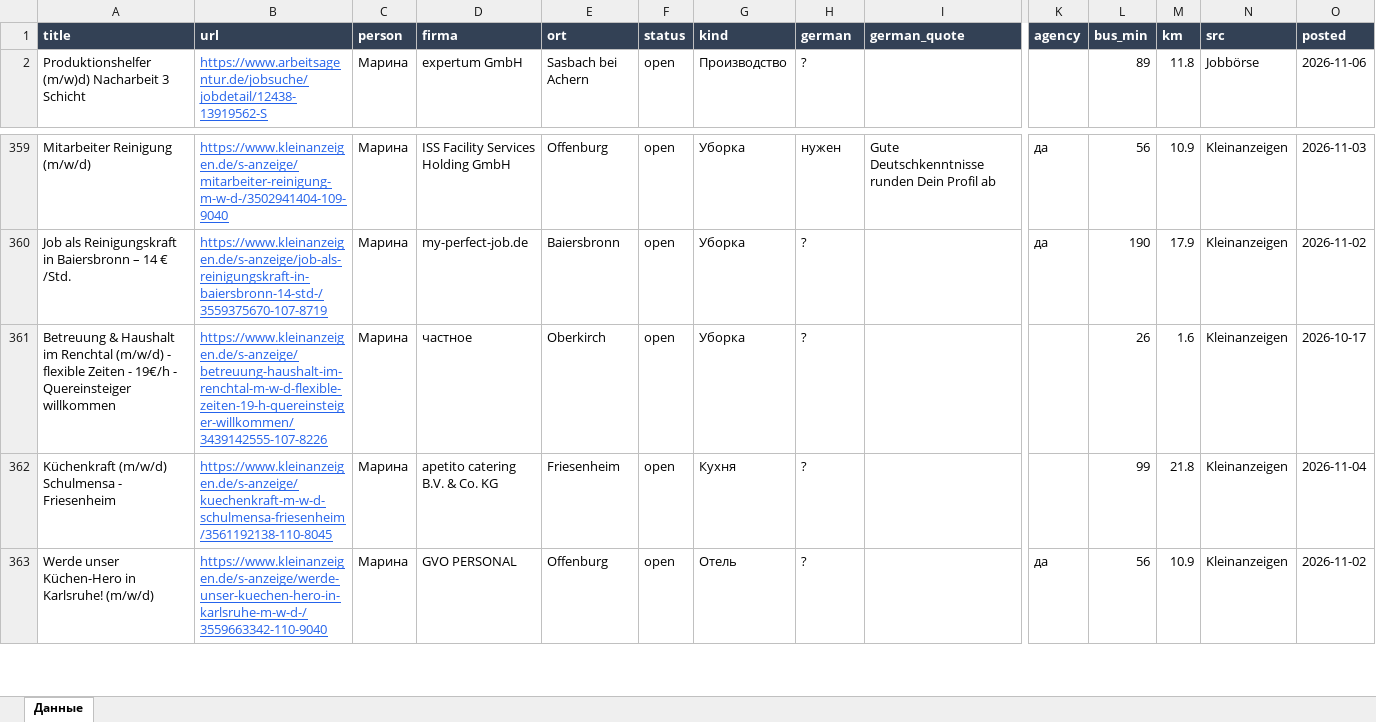
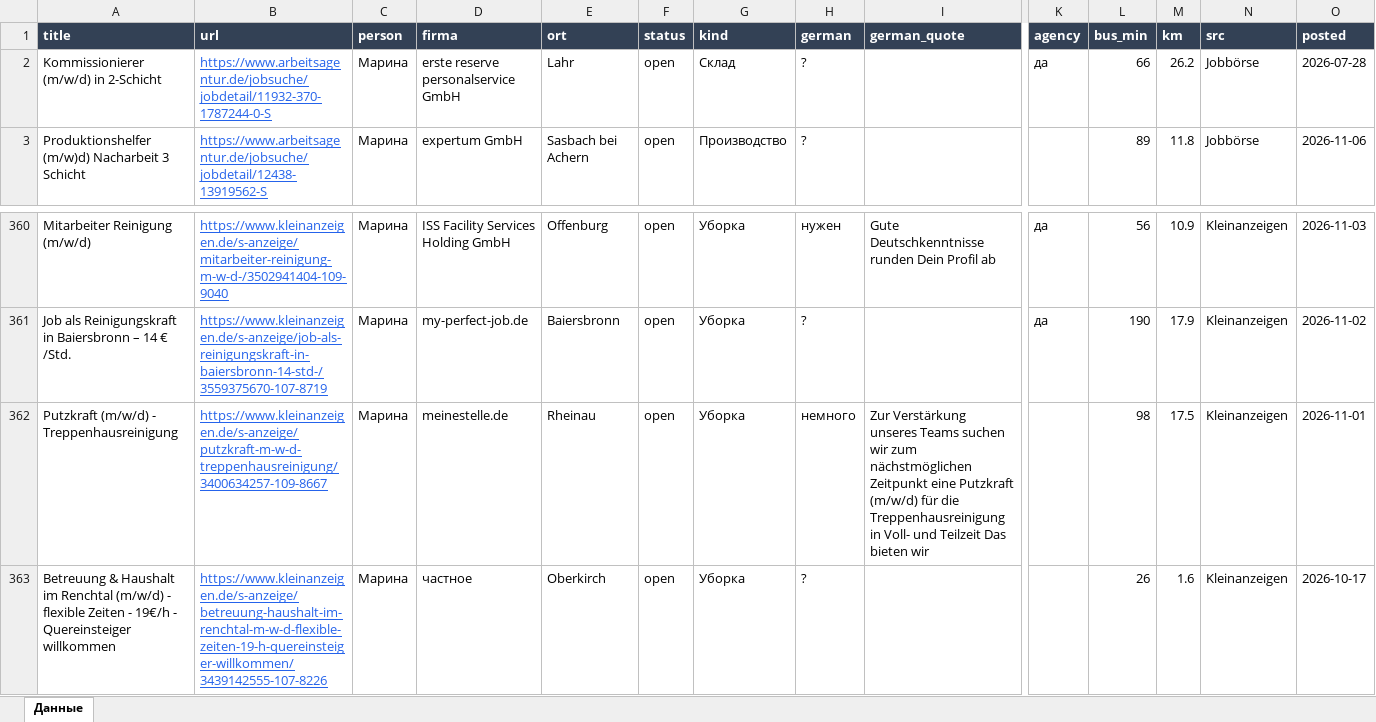
Before and after one commit to Nevrox228/wohnung-og, an Excel workbook: data/eltern_jobs.xlsx, sheet Данные, drawn as a sheet; only a part is shown, gaps mark what is left out; the shorter side is filled out with more unchanged rows; values as stored, in another font and other column widths than the file's, no borders; rows hold the shown columns only; the diff names each change by its address in the sheet, - before the commit and + after, or states it on an @@ line.

```diff
--- a/data/eltern_jobs.xlsx (sheet Данные)
+++ b/data/eltern_jobs.xlsx (sheet Данные)
+row 2: Kommissionierer (m/w/d) in 2-Schicht | https://www.arbeitsagentur.de/jobsuche/jobdetail/11932-370-1787244-0-S | Марина | erste reserve personalservice GmbH | Lahr | open | Склад | ? |  | да | 66 | 26.2 | Jobbörse | 2026-07-28
+row 362: Putzkraft (m/w/d) - Treppenhausreinigung | https://www.kleinanzeigen.de/s-anzeige/putzkraft-m-w-d-treppenhausreinigung/3400634257-109-8667 | Марина | meinestelle.de | Rheinau | open | Уборка | немного | Zur Verstärkung unseres Teams suchen wir zum nächstmöglichen Zeitpunkt eine Putzkraft (m/w/d) für die Treppenhausreinigung in Voll- und Teilzeit Das bieten wir |  | 98 | 17.5 | Kleinanzeigen | 2026-11-01
```
Also changed, not shown: data/olya_jobs.xlsx, data/werk_jobs.xlsx, 10 other files.
